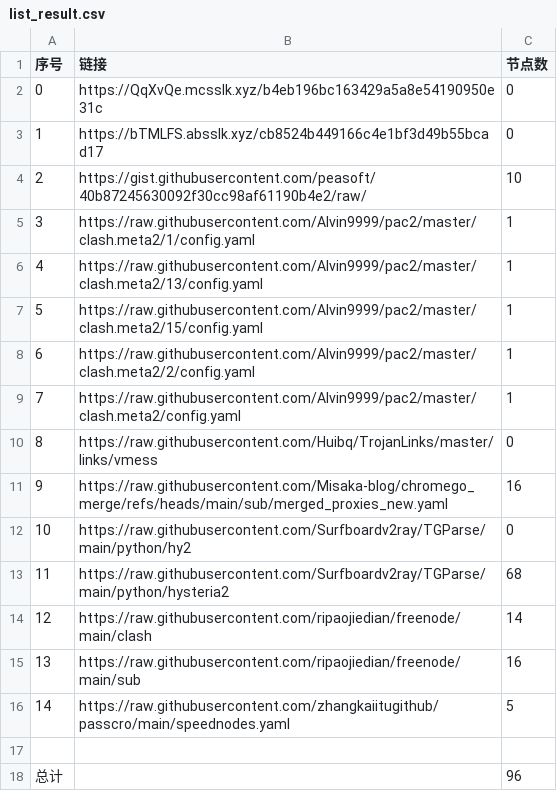
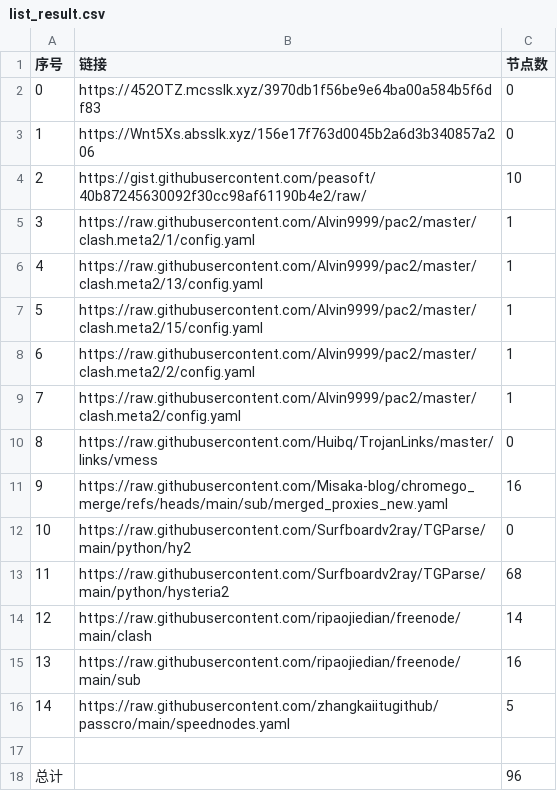
Before and after one commit to XingYaoA/NoMoreWalls, a CSV file: list_result.csv, drawn as a sheet.

```diff
--- a/list_result.csv
+++ b/list_result.csv
@@ -1,4 +1,4 @@
 序号,链接,节点数
-0,https://QqXvQe.mcsslk.xyz/b4eb196bc163429a5a8e54190950e31c,0
-1,https://bTMLFS.absslk.xyz/cb8524b449166c4e1bf3d49b55bcad17,0
+0,https://452OTZ.mcsslk.xyz/3970db1f56be9e64ba00a584b5f6df83,0
+1,https://Wnt5Xs.absslk.xyz/156e17f763d0045b2a6d3b340857a206,0
 2,https://gist.githubusercontent.com/peasoft/40b87245630092f30cc98af61190b4e2/raw/,10
```
Also changed, not shown: 3 other files.
